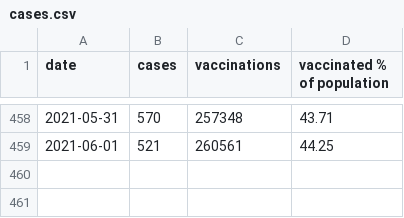
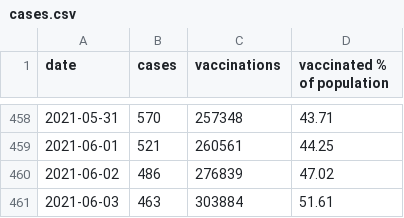
Before and after one commit to derdennis/corona-chart-essen, a CSV file: cases.csv, drawn as a sheet; only a part is shown, gaps mark what is left out; the diff names each change by its address in the sheet, - before the commit and + after, or states it on an @@ line.

Commit message:
Now at 463 cases and 303.884 vaccinations.

```diff
--- a/cases.csv
+++ b/cases.csv
+row 460: 2021-06-02 | 486 | 276839 | 47.02
+row 461: 2021-06-03 | 463 | 303884 | 51.61
```
Also changed, not shown: 1 other file.
